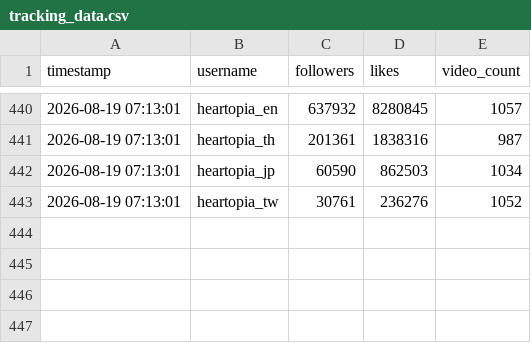
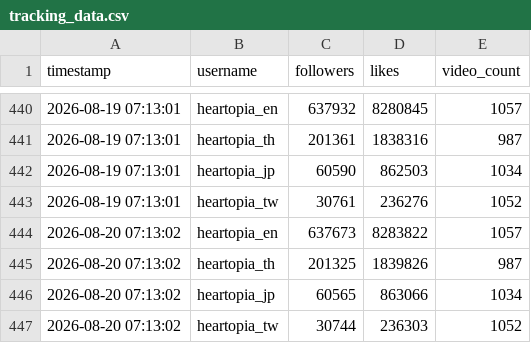
Before and after one commit to as167888/tiktok-scraper, a CSV file: tracking_data.csv, drawn as a sheet; only a part is shown, gaps mark what is left out; the diff names each change by its address in the sheet, - before the commit and + after, or states it on an @@ line.

```diff
--- a/tracking_data.csv
+++ b/tracking_data.csv
+row 444: 2026-08-20 07:13:02 | heartopia_en | 637673 | 8283822 | 1057
+row 445: 2026-08-20 07:13:02 | heartopia_th | 201325 | 1839826 | 987
+row 446: 2026-08-20 07:13:02 | heartopia_jp | 60565 | 863066 | 1034
+row 447: 2026-08-20 07:13:02 | heartopia_tw | 30744 | 236303 | 1052
```
Also changed, not shown: tracking_hashtags.csv, 1 other file.
